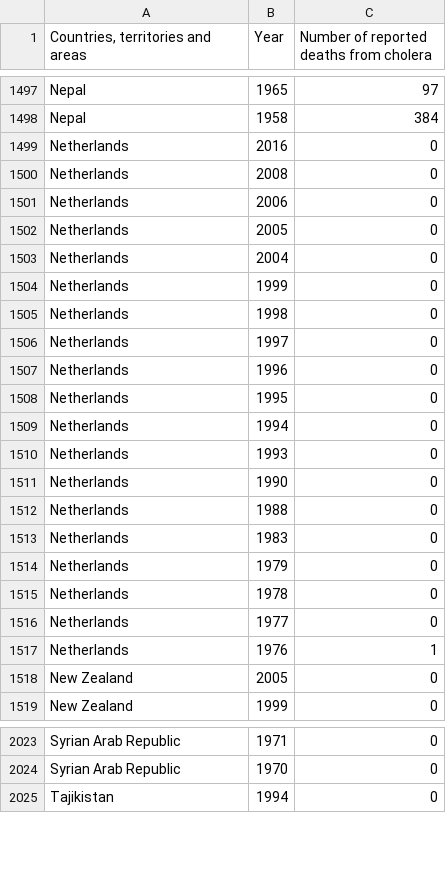
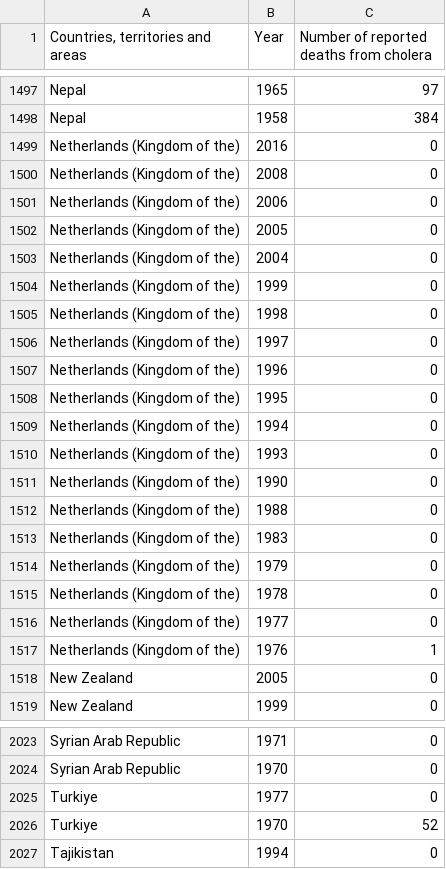
Before and after one commit to IT4063C-Fall23/final-project-KyleGish, a CSV file: Data/Cholera/cholera2_data.csv (was DiseaseData.csv), drawn as a sheet; only a part is shown, gaps mark what is left out; the diff covers the shown part only.

```diff
--- a/DiseaseData.csv
+++ b/Data/Cholera/cholera2_data.csv
@@ -1498,21 +1498,21 @@
 "Nepal","1958","384"
-"Netherlands","2016","0"
-"Netherlands","2008","0"
-"Netherlands","2006","0"
-"Netherlands","2005","0"
-"Netherlands","2004","0"
-"Netherlands","1999","0"
-"Netherlands","1998","0"
-"Netherlands","1997","0"
-"Netherlands","1996","0"
-"Netherlands","1995","0"
-"Netherlands","1994","0"
-"Netherlands","1993","0"
-"Netherlands","1990","0"
-"Netherlands","1988","0"
-"Netherlands","1983","0"
-"Netherlands","1979","0"
-"Netherlands","1978","0"
-"Netherlands","1977","0"
-"Netherlands","1976","1"
+"Netherlands (Kingdom of the)","2016","0"
+"Netherlands (Kingdom of the)","2008","0"
+"Netherlands (Kingdom of the)","2006","0"
+"Netherlands (Kingdom of the)","2005","0"
+"Netherlands (Kingdom of the)","2004","0"
+"Netherlands (Kingdom of the)","1999","0"
+"Netherlands (Kingdom of the)","1998","0"
+"Netherlands (Kingdom of the)","1997","0"
+"Netherlands (Kingdom of the)","1996","0"
+"Netherlands (Kingdom of the)","1995","0"
+"Netherlands (Kingdom of the)","1994","0"
+"Netherlands (Kingdom of the)","1993","0"
+"Netherlands (Kingdom of the)","1990","0"
+"Netherlands (Kingdom of the)","1988","0"
+"Netherlands (Kingdom of the)","1983","0"
+"Netherlands (Kingdom of the)","1979","0"
+"Netherlands (Kingdom of the)","1978","0"
+"Netherlands (Kingdom of the)","1977","0"
+"Netherlands (Kingdom of the)","1976","1"
 "New Zealand","2005","0"
@@ -2024,2 +2024,4 @@
 "Syrian Arab Republic","1970","0"
+"Turkiye","1977","0"
+"Turkiye","1970","52"
 "Tajikistan","1994","0"
```
Also changed, not shown: 25 added rows and 27 removed rows elsewhere in this file, 19 other files.
